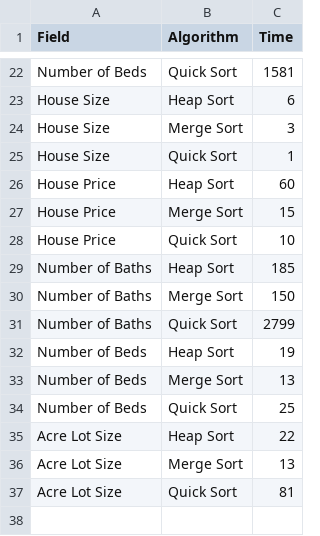
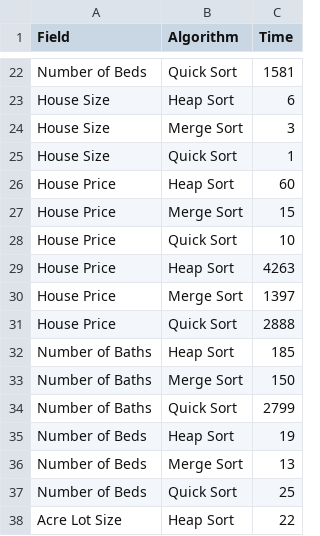
Before and after one commit to caitschork/Project2_Real_Estate_Data, a CSV file: sort_results.csv, drawn as a sheet; only a part is shown, gaps mark what is left out; the shorter side is filled out with more unchanged rows; the diff covers the shown part only.

```diff
--- a/sort_results.csv
+++ b/sort_results.csv
@@ -28,2 +28,5 @@ House Price,Merge Sort,15
 House Price,Quick Sort,10
+House Price,Heap Sort,4263
+House Price,Merge Sort,1397
+House Price,Quick Sort,2888
 Number of Baths,Heap Sort,185
```
Also changed, not shown: 42 added rows elsewhere in this file, 6 other files.
